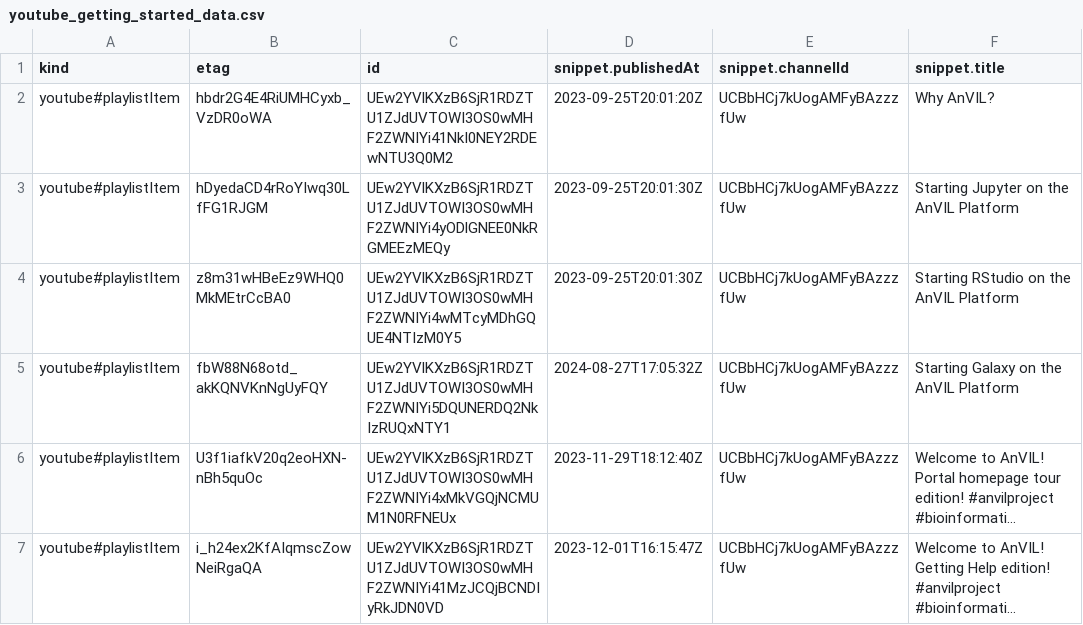
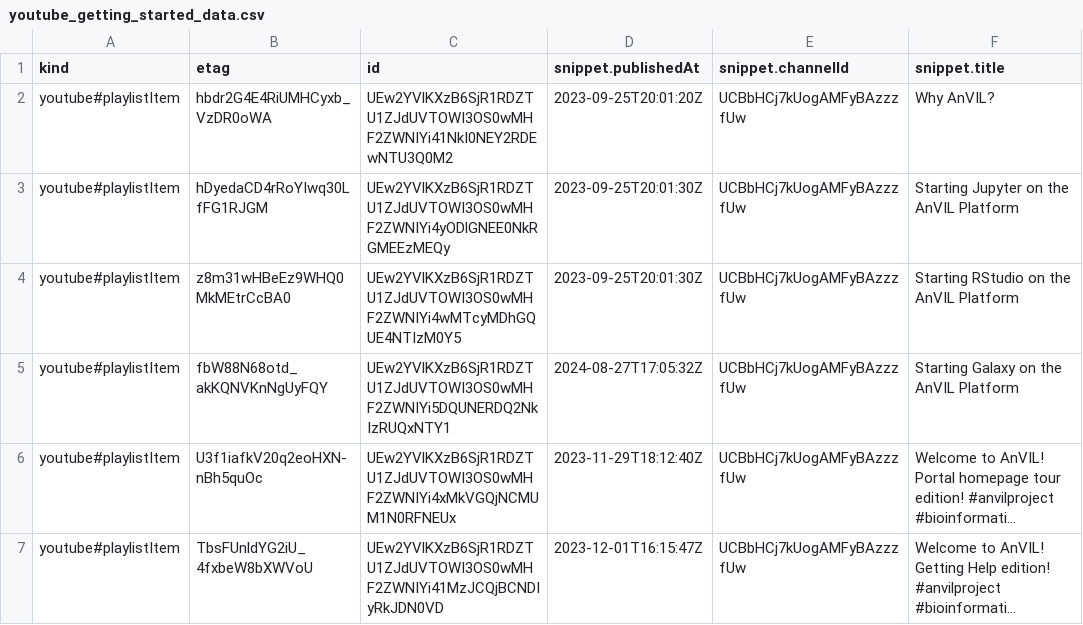
Before and after one commit to fhdsl/AnVIL_Collection, a CSV file: resources/youtube_getting_started_data.csv, drawn as a sheet; only a part is shown; long unchanged cells end in …; the diff names each change by its address in the sheet, - before the commit and + after, or states it on an @@ line.

```diff
--- a/resources/youtube_getting_started_data.csv
+++ b/resources/youtube_getting_started_data.csv
-B7 (etag): i_h24ex2KfAIqmscZowNeiRgaQA
+B7 (etag): TbsFUnldYG2iU_4fxbeW8bXWVoU
```
Also changed, not shown: resources/collection.tsv, resources/youtube_demos_data.csv, 1 other file.
